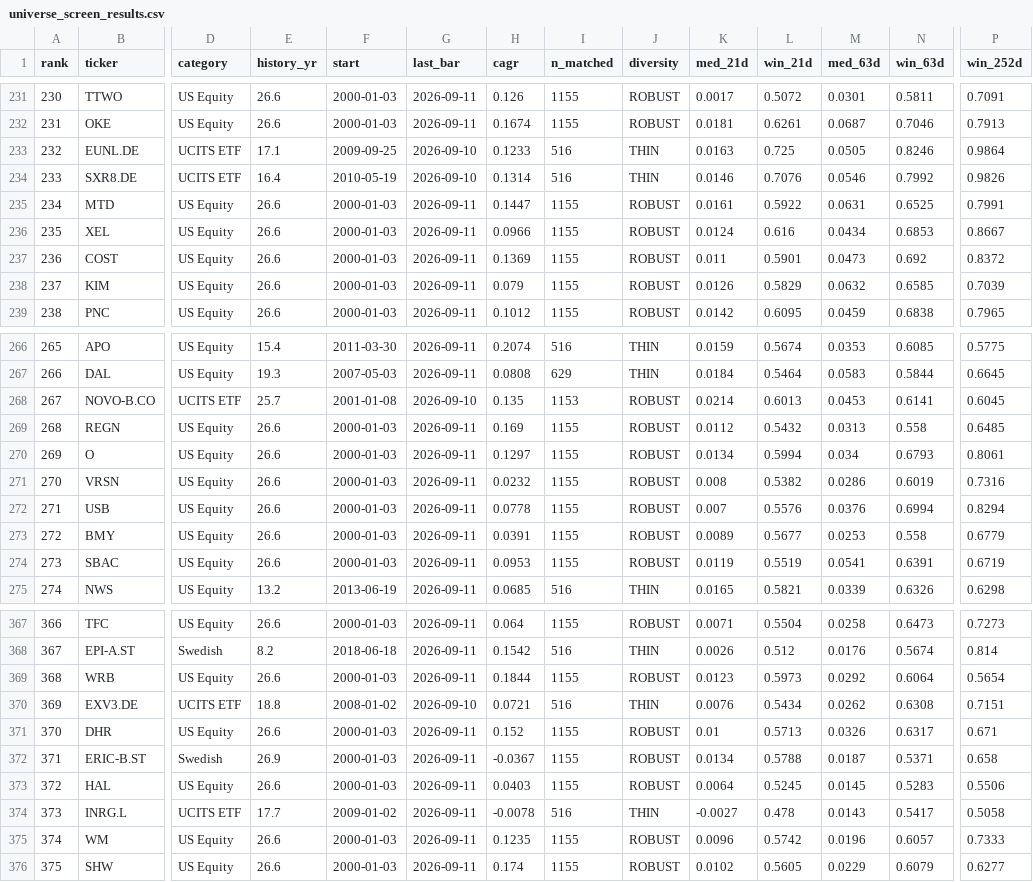
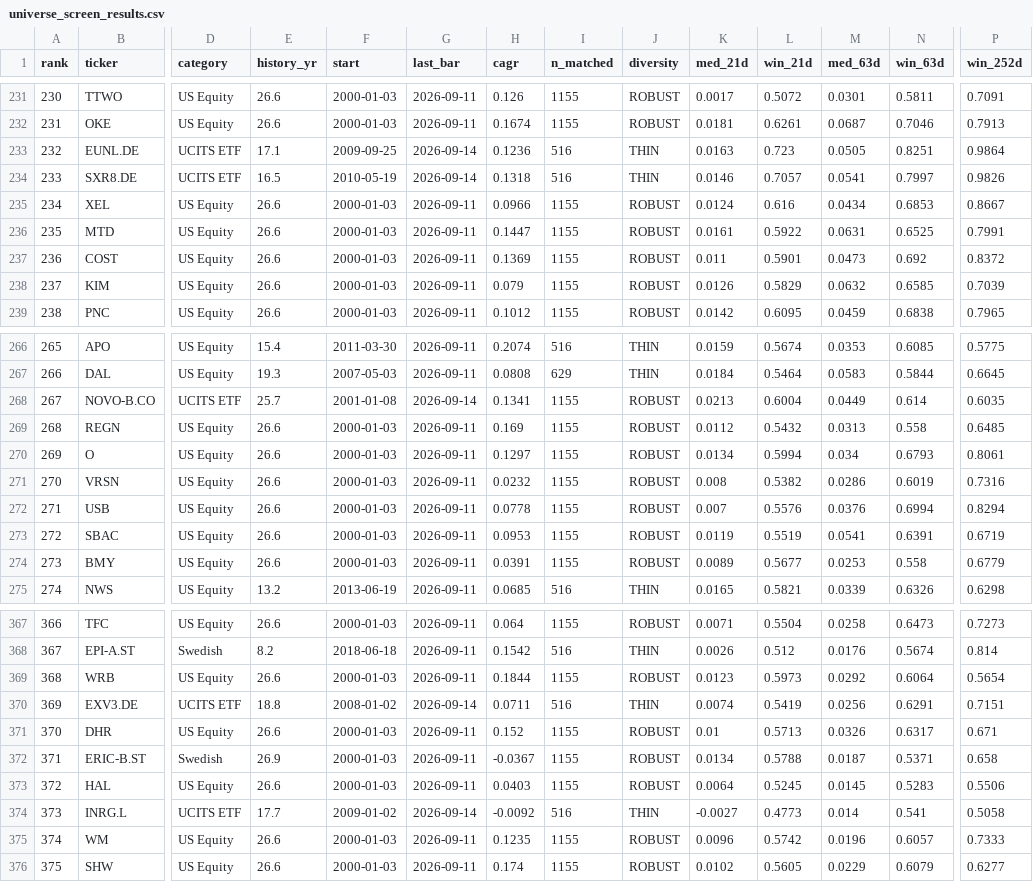
Before and after one commit to LukasGLars/asset_universe, a CSV file: universe_screen_results.csv, drawn as a sheet; only a part is shown, gaps mark what is left out; the diff covers the shown part only; the diff names each change by its address in the sheet, - before the commit and + after, or states it on an @@ line.

```diff
--- a/universe_screen_results.csv
+++ b/universe_screen_results.csv
@@ column A (rank) renumbered between rows 78 and 467 @@
-G233:G234 (last_bar): 2026-09-10
+G233:G234 (last_bar): 2026-09-14
-H233 (cagr): 0.1233
+H233 (cagr): 0.1236
-L233 (win_21d): 0.725
+L233 (win_21d): 0.723
-N233 (win_63d): 0.8246
+N233 (win_63d): 0.8251
-E234 (history_yr): 16.4
+E234 (history_yr): 16.5
-H234 (cagr): 0.1314
+H234 (cagr): 0.1318
-L234 (win_21d): 0.7076
+L234 (win_21d): 0.7057
-M234 (med_63d): 0.0546
+M234 (med_63d): 0.0541
-N234 (win_63d): 0.7992
+N234 (win_63d): 0.7997
@@ row 236 moved to row 235: 234 @@
-G268 (last_bar): 2026-09-10
+G268 (last_bar): 2026-09-14
-H268 (cagr): 0.135
+H268 (cagr): 0.1341
-I268 (n_matched): 1153
+I268 (n_matched): 1155
-K268 (med_21d): 0.0214
+K268 (med_21d): 0.0213
-L268 (win_21d): 0.6013
+L268 (win_21d): 0.6004
-M268 (med_63d): 0.0453
+M268 (med_63d): 0.0449
-N268 (win_63d): 0.6141
+N268 (win_63d): 0.614
-P268 (win_252d): 0.6045
+P268 (win_252d): 0.6035
@@ row 274 moved to row 273: 272 @@
-G370 (last_bar): 2026-09-10
+G370 (last_bar): 2026-09-14
-H370 (cagr): 0.0721
+H370 (cagr): 0.0711
-K370 (med_21d): 0.0076
+K370 (med_21d): 0.0074
-L370 (win_21d): 0.5434
+L370 (win_21d): 0.5419
-M370 (med_63d): 0.0262
+M370 (med_63d): 0.0256
-N370 (win_63d): 0.6308
+N370 (win_63d): 0.6291
-G374 (last_bar): 2026-09-11
+G374 (last_bar): 2026-09-14
-H374 (cagr): -0.0078
+H374 (cagr): -0.0092
-L374 (win_21d): 0.478
+L374 (win_21d): 0.4773
-M374 (med_63d): 0.0143
+M374 (med_63d): 0.014
-N374 (win_63d): 0.5417
+N374 (win_63d): 0.541
```
Also changed, not shown: 13 moved rows and 78 edited cells elsewhere in this file, 1 other file.
